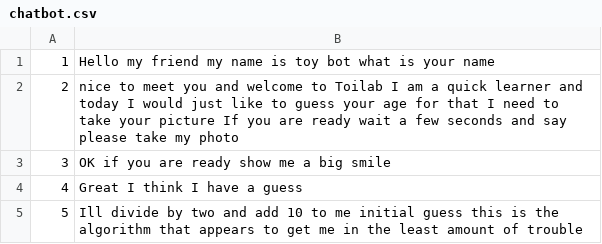
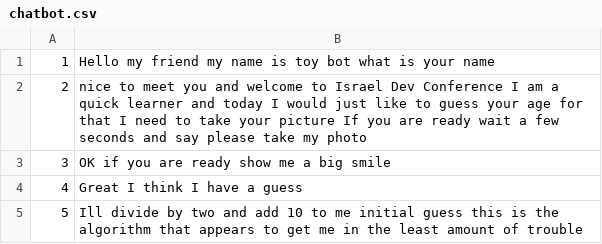
Before and after one commit to GalMoore/robot_chatbot, a CSV file: chatbot.csv, drawn as a sheet; only a part is shown.

Commit message:
updates

```diff
--- a/chatbot.csv
+++ b/chatbot.csv
@@ -1,3 +1,3 @@
 1,Hello my friend my name is toy bot what is your name
-2,nice to meet you and welcome to Toilab I am a quick learner and today I would just like to guess your age for that I need to take your picture If you are ready wait a few seconds and say please take my photo
+2,nice to meet you and welcome to Israel Dev Conference I am a quick learner and today I would just like to guess your age for that I need to take your picture If you are ready wait a few seconds and say please take my photo
 3,OK if you are ready show me a big smile
```
